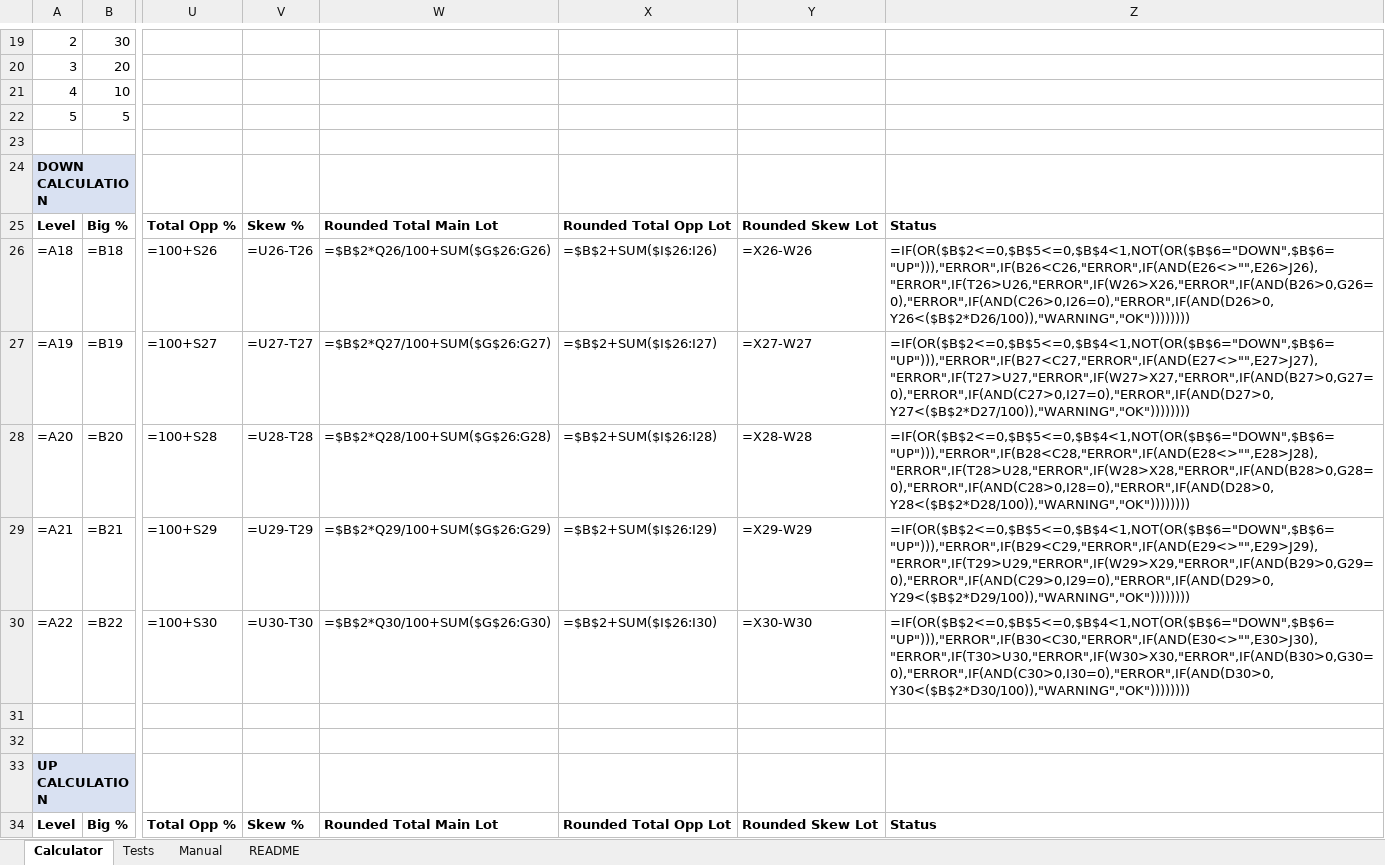
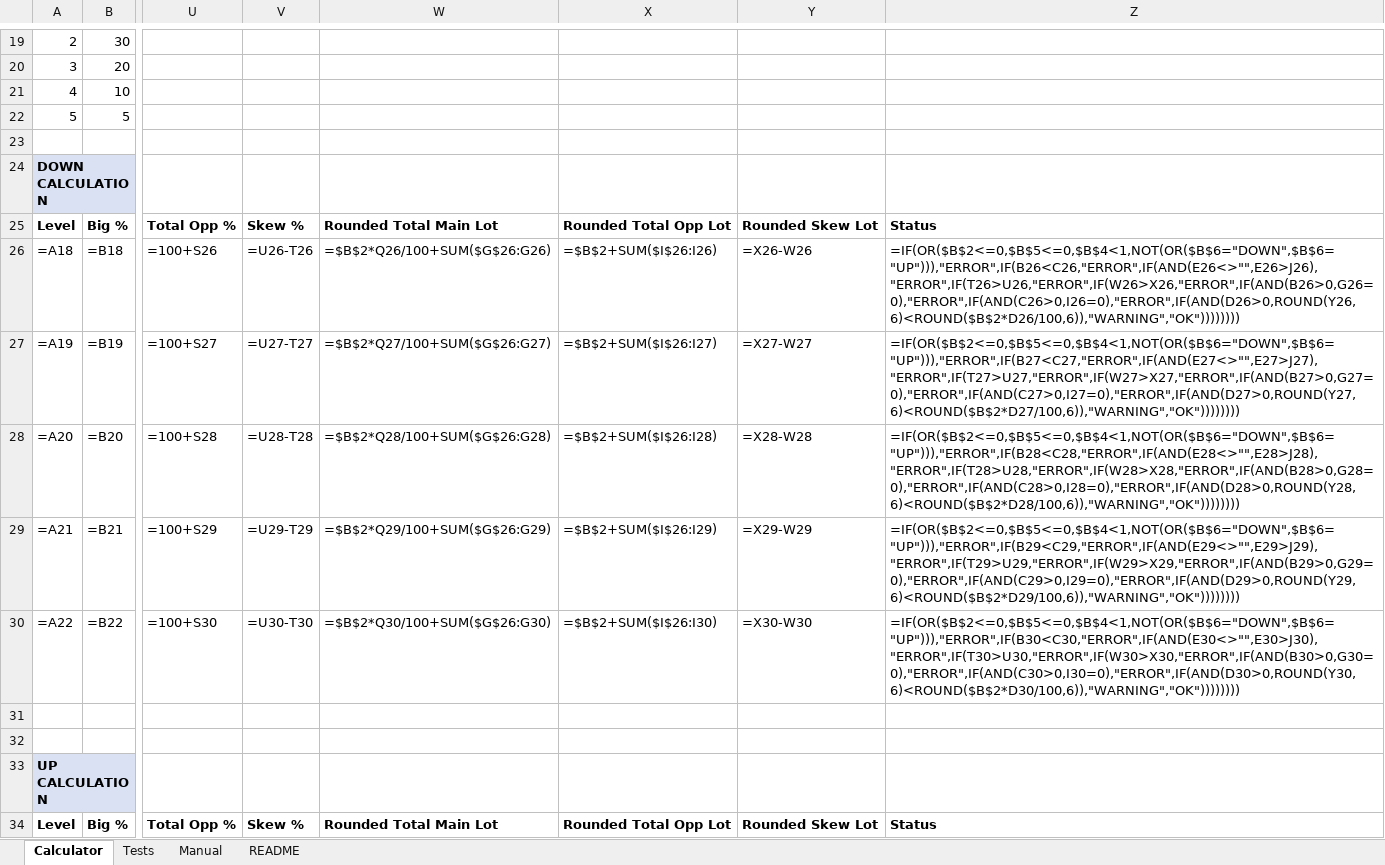
Before and after one commit to ic8812825-maker/chatgpt.com-codex, an Excel workbook: MinusLock_Simple_Skew_Compression_Calculator/MinusLock_Simple_Skew_Compression_Calculator.xlsx, sheet Calculator, drawn as a sheet; only a part is shown, gaps mark what is left out; values as stored, in another font and other column widths than the file's, no borders; formulas without a stored value are shown as written; the diff covers the shown part only; the diff names each change by its address in the sheet, - before the commit and + after, or states it on an @@ line.

Commit message:
Fix floating point warning precision in status logic

```diff
--- a/MinusLock_Simple_Skew_Compression_Calculator/MinusLock_Simple_Skew_Compression_Calculator.xlsx (sheet Calculator)
+++ b/MinusLock_Simple_Skew_Compression_Calculator/MinusLock_Simple_Skew_Compression_Calculator.xlsx (sheet Calculator)
-Z26: =IF(OR($B$2<=0,$B$5<=0,$B$4<1,NOT(OR($B$6="DOWN",$B$6="UP"))),"ERROR",IF(B26<C26,"ERROR",IF(AND(E26<>"",E26>J26),"ERROR",IF(T26>U26,"ERROR",IF(W26>X26,"ERROR",IF(AND(B26>0,G26=0),"ERROR",IF(AND(C26>0,I26=0),"ERROR",IF(AND(D26>0,Y26<($B$2*D26/100)),"WARNING","OK"))))))))
+Z26: =IF(OR($B$2<=0,$B$5<=0,$B$4<1,NOT(OR($B$6="DOWN",$B$6="UP"))),"ERROR",IF(B26<C26,"ERROR",IF(AND(E26<>"",E26>J26),"ERROR",IF(T26>U26,"ERROR",IF(W26>X26,"ERROR",IF(AND(B26>0,G26=0),"ERROR",IF(AND(C26>0,I26=0),"ERROR",IF(AND(D26>0,ROUND(Y26,6)<ROUND($B$2*D26/100,6)),"WARNING","OK"))))))))
-Z27: =IF(OR($B$2<=0,$B$5<=0,$B$4<1,NOT(OR($B$6="DOWN",$B$6="UP"))),"ERROR",IF(B27<C27,"ERROR",IF(AND(E27<>"",E27>J27),"ERROR",IF(T27>U27,"ERROR",IF(W27>X27,"ERROR",IF(AND(B27>0,G27=0),"ERROR",IF(AND(C27>0,I27=0),"ERROR",IF(AND(D27>0,Y27<($B$2*D27/100)),"WARNING","OK"))))))))
+Z27: =IF(OR($B$2<=0,$B$5<=0,$B$4<1,NOT(OR($B$6="DOWN",$B$6="UP"))),"ERROR",IF(B27<C27,"ERROR",IF(AND(E27<>"",E27>J27),"ERROR",IF(T27>U27,"ERROR",IF(W27>X27,"ERROR",IF(AND(B27>0,G27=0),"ERROR",IF(AND(C27>0,I27=0),"ERROR",IF(AND(D27>0,ROUND(Y27,6)<ROUND($B$2*D27/100,6)),"WARNING","OK"))))))))
-Z28: =IF(OR($B$2<=0,$B$5<=0,$B$4<1,NOT(OR($B$6="DOWN",$B$6="UP"))),"ERROR",IF(B28<C28,"ERROR",IF(AND(E28<>"",E28>J28),"ERROR",IF(T28>U28,"ERROR",IF(W28>X28,"ERROR",IF(AND(B28>0,G28=0),"ERROR",IF(AND(C28>0,I28=0),"ERROR",IF(AND(D28>0,Y28<($B$2*D28/100)),"WARNING","OK"))))))))
+Z28: =IF(OR($B$2<=0,$B$5<=0,$B$4<1,NOT(OR($B$6="DOWN",$B$6="UP"))),"ERROR",IF(B28<C28,"ERROR",IF(AND(E28<>"",E28>J28),"ERROR",IF(T28>U28,"ERROR",IF(W28>X28,"ERROR",IF(AND(B28>0,G28=0),"ERROR",IF(AND(C28>0,I28=0),"ERROR",IF(AND(D28>0,ROUND(Y28,6)<ROUND($B$2*D28/100,6)),"WARNING","OK"))))))))
-Z29: =IF(OR($B$2<=0,$B$5<=0,$B$4<1,NOT(OR($B$6="DOWN",$B$6="UP"))),"ERROR",IF(B29<C29,"ERROR",IF(AND(E29<>"",E29>J29),"ERROR",IF(T29>U29,"ERROR",IF(W29>X29,"ERROR",IF(AND(B29>0,G29=0),"ERROR",IF(AND(C29>0,I29=0),"ERROR",IF(AND(D29>0,Y29<($B$2*D29/100)),"WARNING","OK"))))))))
+Z29: =IF(OR($B$2<=0,$B$5<=0,$B$4<1,NOT(OR($B$6="DOWN",$B$6="UP"))),"ERROR",IF(B29<C29,"ERROR",IF(AND(E29<>"",E29>J29),"ERROR",IF(T29>U29,"ERROR",IF(W29>X29,"ERROR",IF(AND(B29>0,G29=0),"ERROR",IF(AND(C29>0,I29=0),"ERROR",IF(AND(D29>0,ROUND(Y29,6)<ROUND($B$2*D29/100,6)),"WARNING","OK"))))))))
-Z30: =IF(OR($B$2<=0,$B$5<=0,$B$4<1,NOT(OR($B$6="DOWN",$B$6="UP"))),"ERROR",IF(B30<C30,"ERROR",IF(AND(E30<>"",E30>J30),"ERROR",IF(T30>U30,"ERROR",IF(W30>X30,"ERROR",IF(AND(B30>0,G30=0),"ERROR",IF(AND(C30>0,I30=0),"ERROR",IF(AND(D30>0,Y30<($B$2*D30/100)),"WARNING","OK"))))))))
+Z30: =IF(OR($B$2<=0,$B$5<=0,$B$4<1,NOT(OR($B$6="DOWN",$B$6="UP"))),"ERROR",IF(B30<C30,"ERROR",IF(AND(E30<>"",E30>J30),"ERROR",IF(T30>U30,"ERROR",IF(W30>X30,"ERROR",IF(AND(B30>0,G30=0),"ERROR",IF(AND(C30>0,I30=0),"ERROR",IF(AND(D30>0,ROUND(Y30,6)<ROUND($B$2*D30/100,6)),"WARNING","OK"))))))))
```
Also changed, not shown: 5 edited cells elsewhere in this sheet, sheet Tests, 2 other files.
